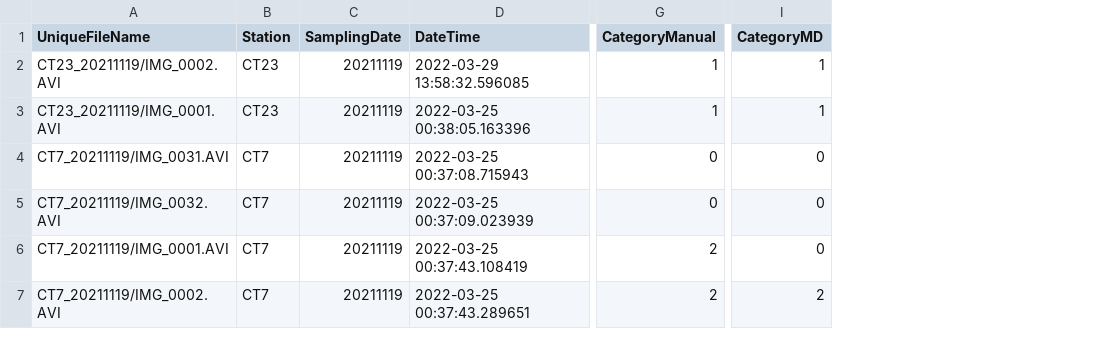
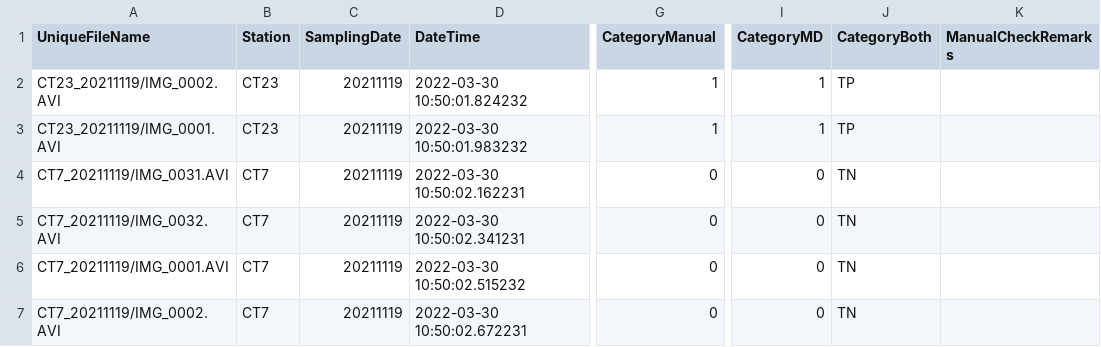
Before and after one commit to JoejynWan/SIN-classifier, a CSV file: results/example_test_set/example_test_set_manual_vs_md.csv, drawn as a sheet; only a part is shown, gaps mark what is left out; the diff names each change by its address in the sheet, - before the commit and + after, or states it on an @@ line.

```diff
--- a/results/example_test_set/example_test_set_manual_vs_md.csv
+++ b/results/example_test_set/example_test_set_manual_vs_md.csv
+column J (CategoryBoth), rows 2-7: TP | TP | TN | TN | TN | TN
+column K (ManualCheckRemarks), empty
-D2 (DateTime): 2022-03-29 13:58:32.596085
+D2 (DateTime): 2022-03-30 10:50:01.824232
-D3 (DateTime): 2022-03-25 00:38:05.163396
+D3 (DateTime): 2022-03-30 10:50:01.983232
-D4 (DateTime): 2022-03-25 00:37:08.715943
+D4 (DateTime): 2022-03-30 10:50:02.162231
-D5 (DateTime): 2022-03-25 00:37:09.023939
+D5 (DateTime): 2022-03-30 10:50:02.341231
-D6 (DateTime): 2022-03-25 00:37:43.108419
+D6 (DateTime): 2022-03-30 10:50:02.515232
-G6:G7 (CategoryManual): 2
+G6:G7 (CategoryManual): 0
-D7 (DateTime): 2022-03-25 00:37:43.289651
+D7 (DateTime): 2022-03-30 10:50:02.672231
-I7 (CategoryMD): 2
+I7 (CategoryMD): 0
```
Also changed, not shown: results/example_test_set/example_test_set_manual_ID.csv, results/example_test_set/example_test_set_roll_avg_acc.csv, 7 other files.
